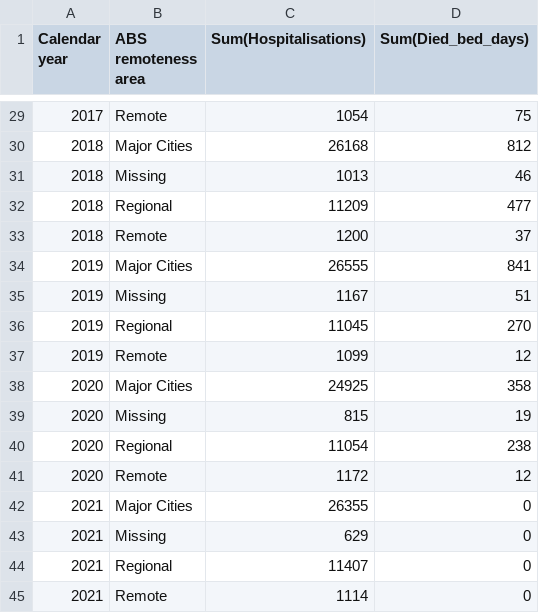
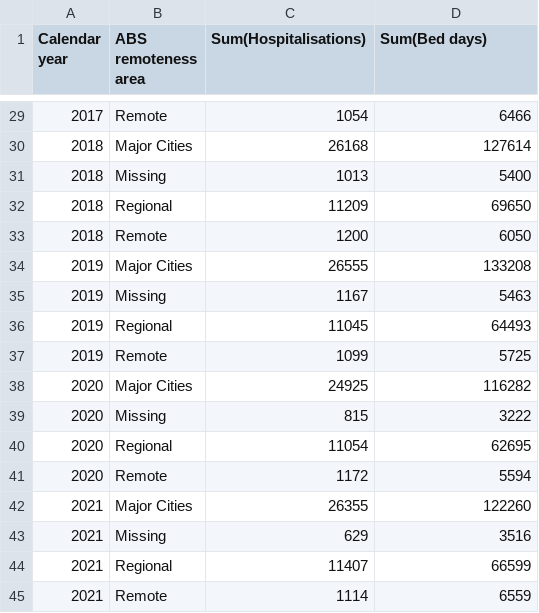
Before and after one commit to R3Y3D/COS30045-Data-Visualisation-Group-5-C1, a CSV file: Data/Cleaned_CSV_Files/remoteness_yearly_trends.csv, drawn as a sheet; only a part is shown, gaps mark what is left out; the diff covers the shown part only.

```diff
--- a/Data/Cleaned_CSV_Files/remoteness_yearly_trends.csv
+++ b/Data/Cleaned_CSV_Files/remoteness_yearly_trends.csv
@@ -1 +1 @@
-"Calendar year","ABS remoteness area","Sum(Hospitalisations)","Sum(Died_bed_days)"
+"Calendar year","ABS remoteness area","Sum(Hospitalisations)","Sum(Bed days)"
@@ -29,17 +29,17 @@
-2017,"Remote",1054,75
-2018,"Major Cities",26168,812
-2018,"Missing",1013,46
-2018,"Regional",11209,477
-2018,"Remote",1200,37
-2019,"Major Cities",26555,841
-2019,"Missing",1167,51
-2019,"Regional",11045,270
-2019,"Remote",1099,12
-2020,"Major Cities",24925,358
-2020,"Missing",815,19
-2020,"Regional",11054,238
-2020,"Remote",1172,12
-2021,"Major Cities",26355,0
-2021,"Missing",629,0
-2021,"Regional",11407,0
-2021,"Remote",1114,0
+2017,"Remote",1054,6466
+2018,"Major Cities",26168,127614
+2018,"Missing",1013,5400
+2018,"Regional",11209,69650
+2018,"Remote",1200,6050
+2019,"Major Cities",26555,133208
+2019,"Missing",1167,5463
+2019,"Regional",11045,64493
+2019,"Remote",1099,5725
+2020,"Major Cities",24925,116282
+2020,"Missing",815,3222
+2020,"Regional",11054,62695
+2020,"Remote",1172,5594
+2021,"Major Cities",26355,122260
+2021,"Missing",629,3516
+2021,"Regional",11407,66599
+2021,"Remote",1114,6559
```
Also changed, not shown: 27 edited cells elsewhere in this file, Data/Cleaned_CSV_Files/age_group_summary.csv, Data/Cleaned_CSV_Files/road_user_summary.csv, 8 other files.
